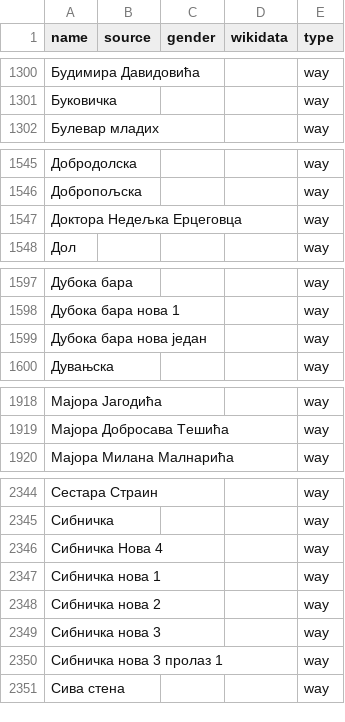
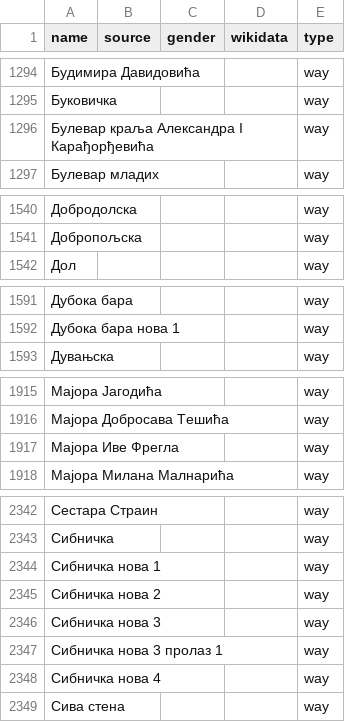
Before and after one commit to EqualStreetNames/equalstreetnames-belgrade, a CSV file: data/other.csv, drawn as a sheet; only a part is shown, gaps mark what is left out; removed rows and columns are numbered as before the commit, all else as after; the diff covers the shown part only; the diff names each change by its address in the sheet, - before the commit and + after, or states it on an @@ line.

```diff
--- a/data/other.csv
+++ b/data/other.csv
+row 1296: Булевар краља Александра I Карађорђевића |  |  |  | way
-row 1547: Доктора Недељка Ерцеговца |  |  |  | way
-row 1599: Дубока бара нова један |  |  |  | way
+row 1917: Мајора Иве Фрегла |  |  |  | way
-row 2346: Сибничка Нова 4 |  |  |  | way
+row 2348: Сибничка нова 4 |  |  |  | way
```
Also changed, not shown: 6 added rows, 9 removed rows and 1 edited cell elsewhere in this file, data/gender.csv, 3 other files.
